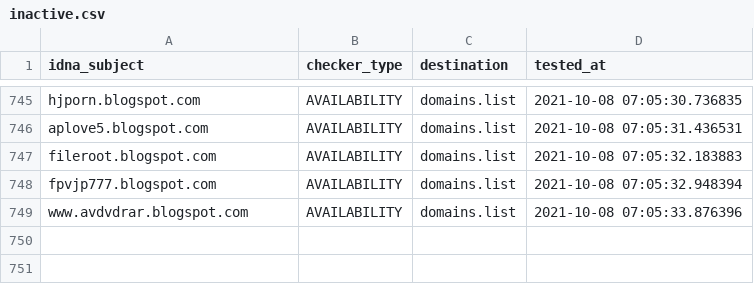
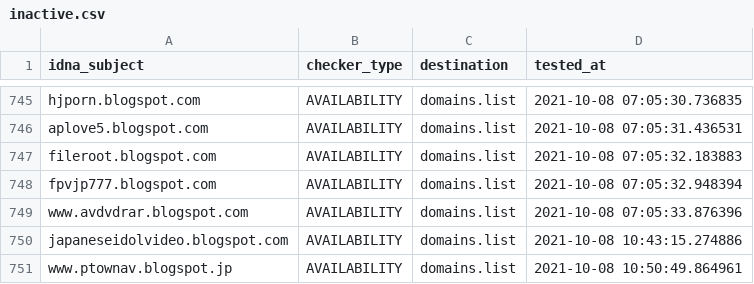
Before and after one commit to Ultimate-Hosts-Blacklist/Bad_JAV_Sites, a CSV file: .pyfunceble/inactive.csv, drawn as a sheet; only a part is shown, gaps mark what is left out.

```diff
--- a/.pyfunceble/inactive.csv
+++ b/.pyfunceble/inactive.csv
@@ -749 +749,3 @@ fpvjp777.blogspot.com,AVAILABILITY,domains.list,2021-10-08 07:05:32.948394
 www.avdvdrar.blogspot.com,AVAILABILITY,domains.list,2021-10-08 07:05:33.876396
+japaneseidolvideo.blogspot.com,AVAILABILITY,domains.list,2021-10-08 10:43:15.274886
+www.ptownav.blogspot.jp,AVAILABILITY,domains.list,2021-10-08 10:50:49.864961
```
Also changed, not shown: 18 other files.
